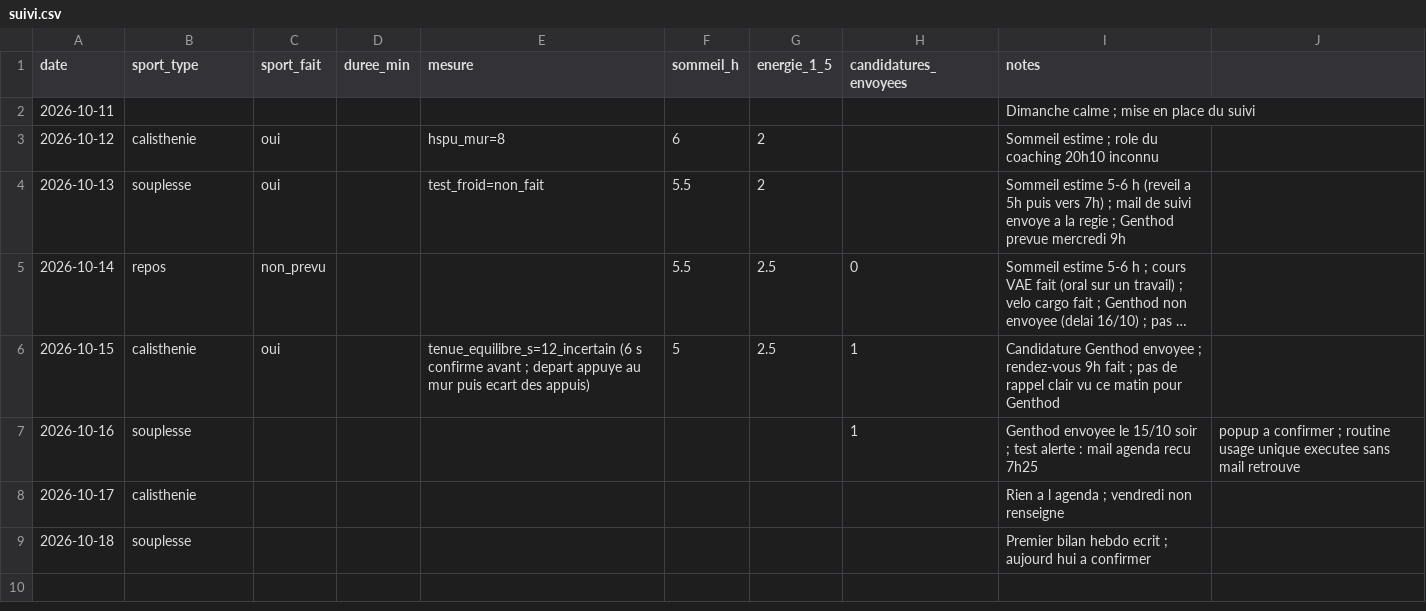
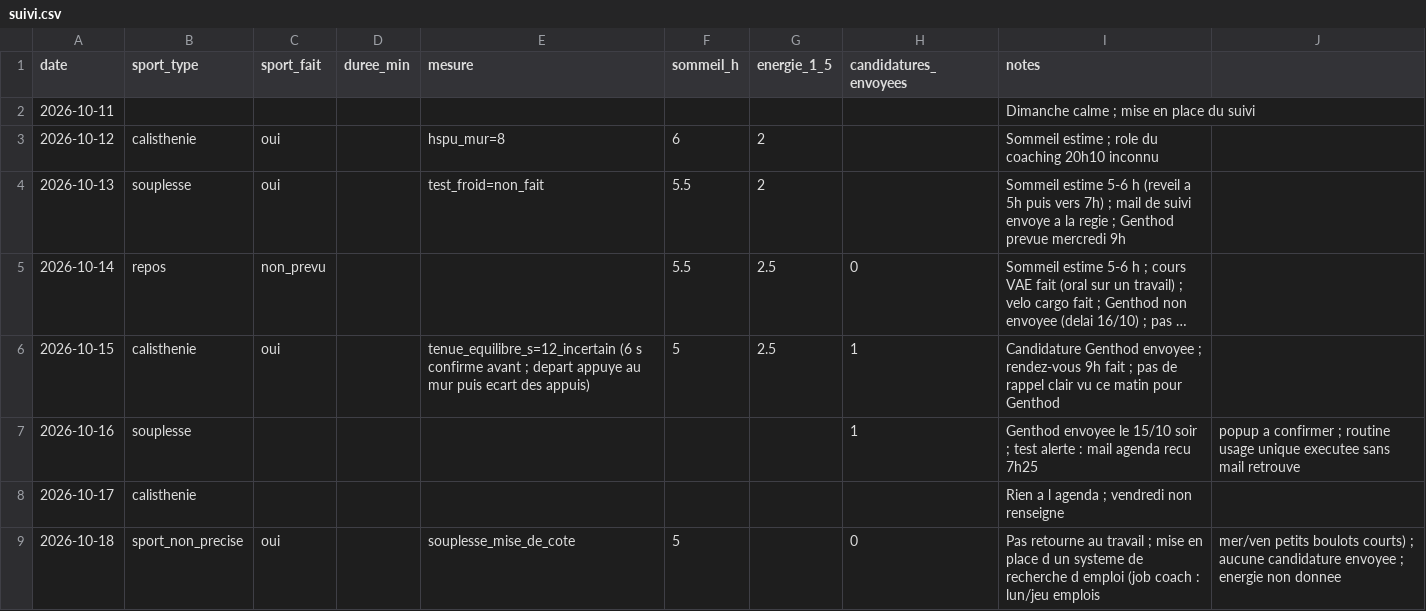
Before and after one commit to Al110011/symmetrical-octo-disco, a CSV file: data/suivi.csv, drawn as a sheet; long unchanged cells end in ….

```diff
--- a/data/suivi.csv
+++ b/data/suivi.csv
@@ -8,2 +8,2 @@ date,sport_type,sport_fait,duree_min,mesure,sommeil_h,energie_1_5,candidatures_e
 2026-10-17,calisthenie,,,,,,,Rien a l agenda ; vendredi non renseigne
-2026-10-18,souplesse,,,,,,,Premier bilan hebdo ecrit ; aujourd hui a confirmer
+2026-10-18,sport_non_precise,oui,,souplesse_mise_de_cote,5,,0,Pas retourne au travail ; mise en place d un systeme de recherche d emploi (job coach : lun/jeu emplois, mer/ven petits boulots courts) ; aucune candidature envoyee ; energie non donnee
```
Also changed, not shown: 3 other files.
